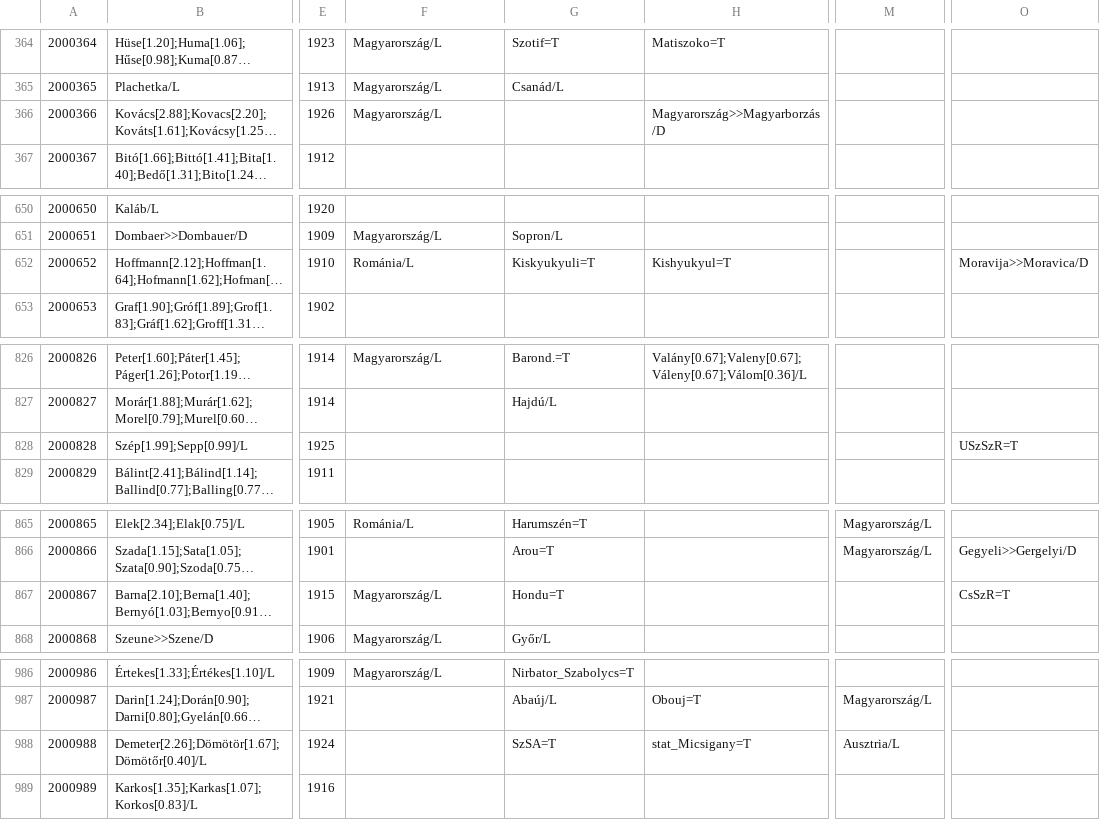
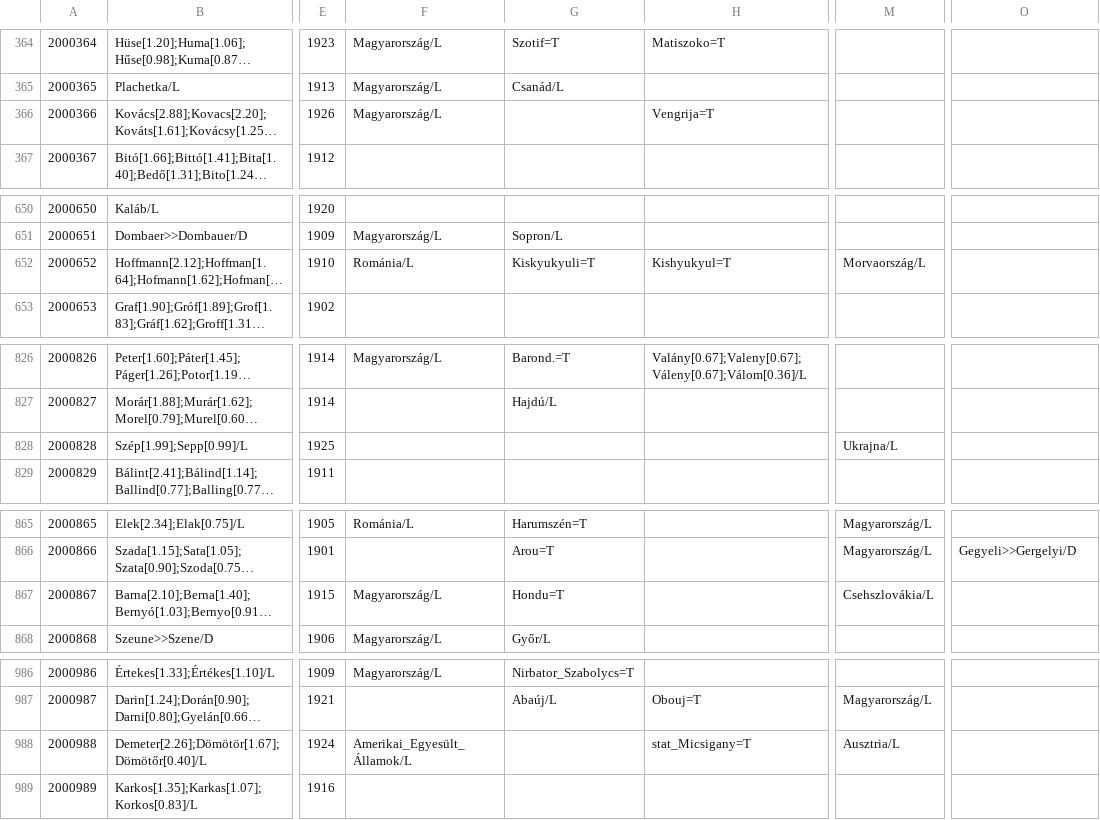
Before and after one commit to nytud/hadifogoly-adatbazis, a CSV file: out/pseudo_1000_42.transcribed.csv, drawn as a sheet; only a part is shown, gaps mark what is left out; long unchanged cells end in …; the diff covers the shown part only; the diff names each change by its address in the sheet, - before the commit and + after, or states it on an @@ line.

```diff
--- a/out/pseudo_1000_42.transcribed.csv
+++ b/out/pseudo_1000_42.transcribed.csv
-H366: Magyarország>>Magyarborzás/D
+H366: Vengrija=T
-M652: (empty)
+M652: Morvaország/L
-O652: Moravija>>Moravica/D
+O652: (empty)
-M828: (empty)
+M828: Ukrajna/L
-O828: USzSzR=T
+O828: (empty)
-M867: (empty)
+M867: Csehszlovákia/L
-O867: CsSzR=T
+O867: (empty)
-F988: (empty)
+F988: Amerikai_Egyesült_Államok/L
-G988: SzSA=T
+G988: (empty)
```
Also changed, not shown: 17 edited cells elsewhere in this file, data/lists/countries.csv, 18 other files.
